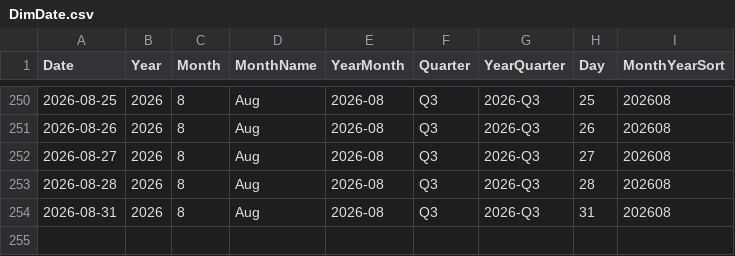
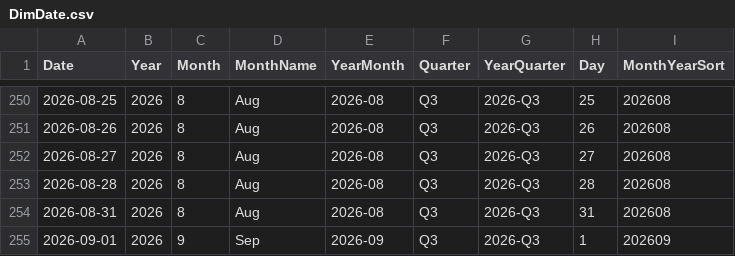
Before and after one commit to AlexTouvras/powerbi-portfolio, a CSV file: 01-finance/data/gold/DimDate.csv, drawn as a sheet; only a part is shown, gaps mark what is left out; the diff names each change by its address in the sheet, - before the commit and + after, or states it on an @@ line.

```diff
--- a/01-finance/data/gold/DimDate.csv
+++ b/01-finance/data/gold/DimDate.csv
+row 255: 2026-09-01 | 2026 | 9 | Sep | 2026-09 | Q3 | 2026-Q3 | 1 | 202609
```
Also changed, not shown: 3 other files.
